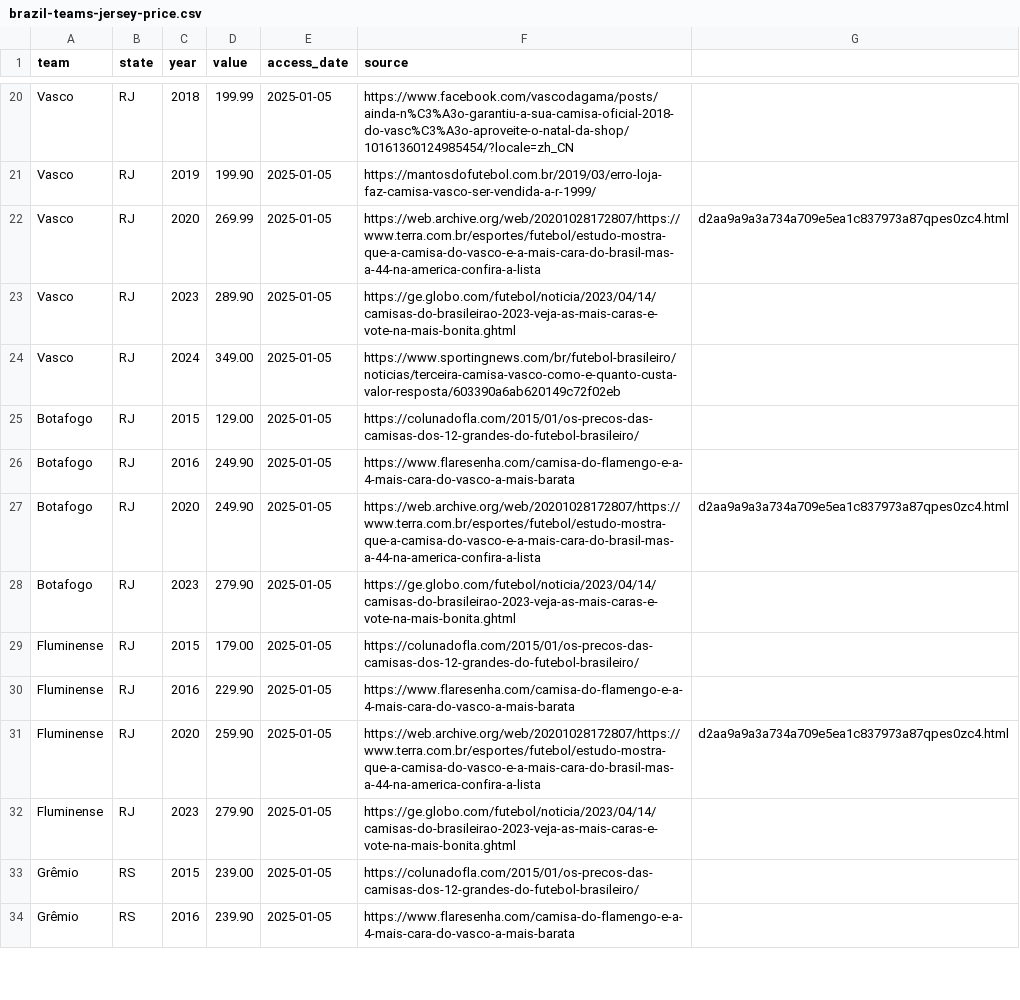
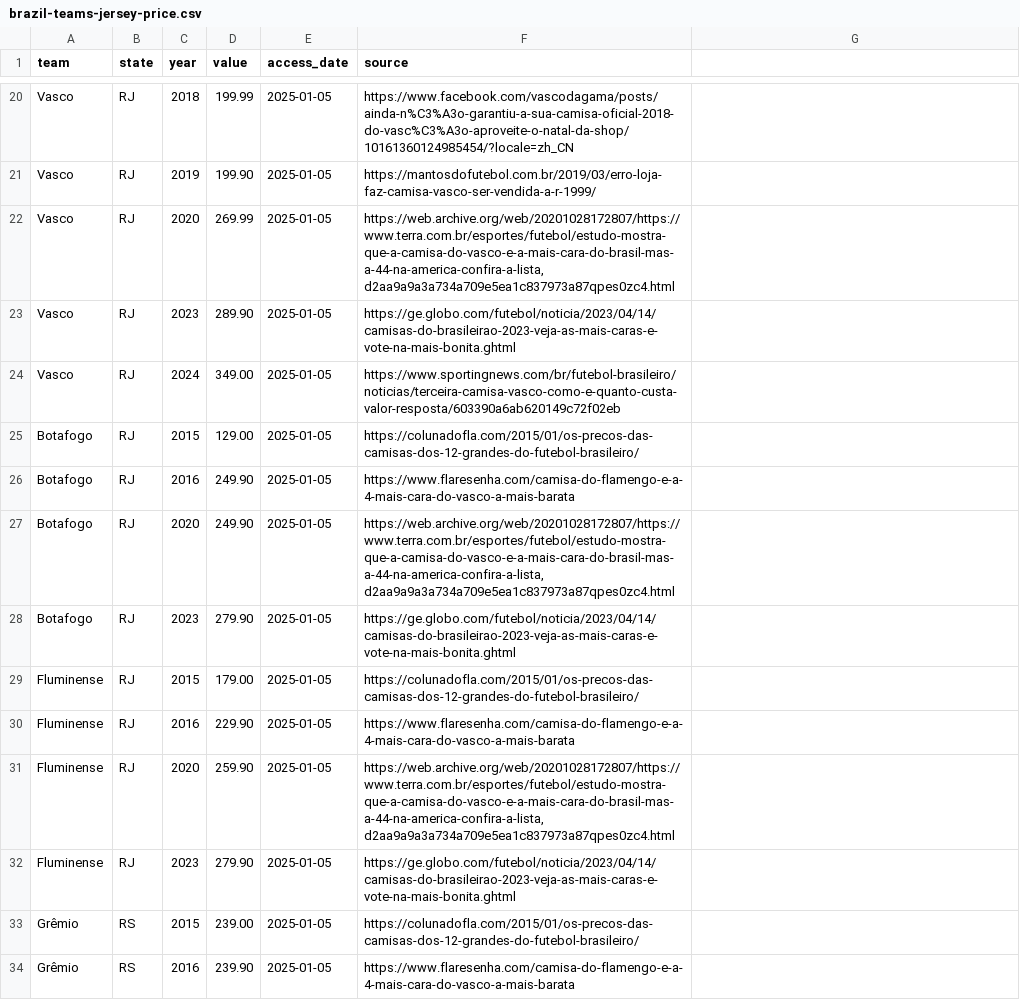
Before and after one commit to leonardoFiedler/brazilian-football-jerseys, a CSV file: raw/brazil-teams-jersey-price.csv, drawn as a sheet; only a part is shown, gaps mark what is left out; the diff covers the shown part only.

```diff
--- a/raw/brazil-teams-jersey-price.csv
+++ b/raw/brazil-teams-jersey-price.csv
@@ -22 +22 @@ Vasco,RJ,2019,199.90,2025-01-05,https://mantosdofutebol.com.br/2019/03/erro-loja
-Vasco,RJ,2020,269.99,2025-01-05,https://web.archive.org/web/20201028172807/https://www.terra.com.br/esportes/futebol/estudo-mostra-que-a-camisa-do-vasco-e-a-mais-cara-do-brasil-mas-a-44-na-america-confira-a-lista,d2aa9a9a3a734a709e5ea1c837973a87qpes0zc4.html
+"Vasco","RJ","2020","269.99","2025-01-05","https://web.archive.org/web/20201028172807/https://www.terra.com.br/esportes/futebol/estudo-mostra-que-a-camisa-do-vasco-e-a-mais-cara-do-brasil-mas-a-44-na-america-confira-a-lista,d2aa9a9a3a734a709e5ea1c837973a87qpes0zc4.html"
@@ -27 +27 @@ Botafogo,RJ,2016,249.90,2025-01-05,https://www.flaresenha.com/camisa-do-flamengo
-Botafogo,RJ,2020,249.90,2025-01-05,https://web.archive.org/web/20201028172807/https://www.terra.com.br/esportes/futebol/estudo-mostra-que-a-camisa-do-vasco-e-a-mais-cara-do-brasil-mas-a-44-na-america-confira-a-lista,d2aa9a9a3a734a709e5ea1c837973a87qpes0zc4.html
+"Botafogo","RJ","2020","249.90","2025-01-05","https://web.archive.org/web/20201028172807/https://www.terra.com.br/esportes/futebol/estudo-mostra-que-a-camisa-do-vasco-e-a-mais-cara-do-brasil-mas-a-44-na-america-confira-a-lista,d2aa9a9a3a734a709e5ea1c837973a87qpes0zc4.html"
@@ -31 +31 @@ Fluminense,RJ,2016,229.90,2025-01-05,https://www.flaresenha.com/camisa-do-flamen
-Fluminense,RJ,2020,259.90,2025-01-05,https://web.archive.org/web/20201028172807/https://www.terra.com.br/esportes/futebol/estudo-mostra-que-a-camisa-do-vasco-e-a-mais-cara-do-brasil-mas-a-44-na-america-confira-a-lista,d2aa9a9a3a734a709e5ea1c837973a87qpes0zc4.html
+"Fluminense","RJ","2020","259.90","2025-01-05","https://web.archive.org/web/20201028172807/https://www.terra.com.br/esportes/futebol/estudo-mostra-que-a-camisa-do-vasco-e-a-mais-cara-do-brasil-mas-a-44-na-america-confira-a-lista,d2aa9a9a3a734a709e5ea1c837973a87qpes0zc4.html"
```
Also changed, not shown: 34 edited cells elsewhere in this file, 8 other files.
